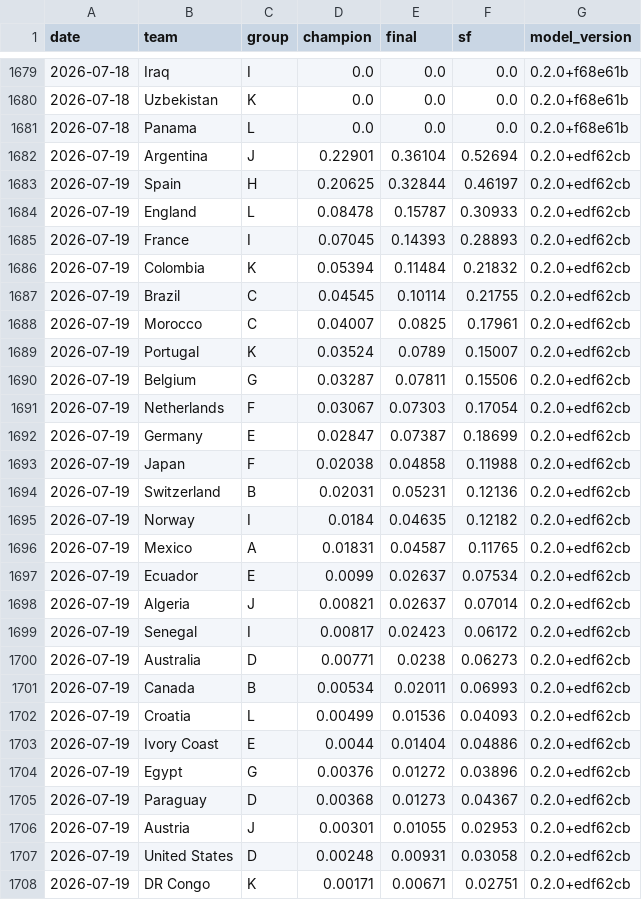
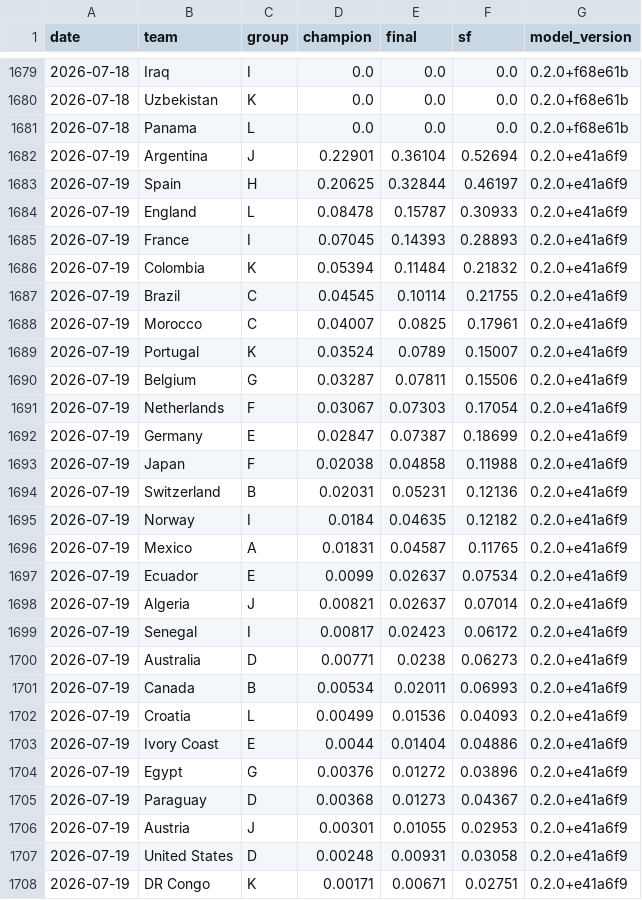
Before and after one commit to jonatyum/mundial-statistic, a CSV file: data/processed/champion_history.csv, drawn as a sheet; only a part is shown, gaps mark what is left out; the diff covers the shown part only.

```diff
--- a/data/processed/champion_history.csv
+++ b/data/processed/champion_history.csv
@@ -1681,28 +1681,28 @@ date,team,group,champion,final,sf,model_version
 2026-07-18,Panama,L,0.0,0.0,0.0,0.2.0+f68e61b
-2026-07-19,Argentina,J,0.22901,0.36104,0.52694,0.2.0+edf62cb
-2026-07-19,Spain,H,0.20625,0.32844,0.46197,0.2.0+edf62cb
-2026-07-19,England,L,0.08478,0.15787,0.30933,0.2.0+edf62cb
-2026-07-19,France,I,0.07045,0.14393,0.28893,0.2.0+edf62cb
-2026-07-19,Colombia,K,0.05394,0.11484,0.21832,0.2.0+edf62cb
-2026-07-19,Brazil,C,0.04545,0.10114,0.21755,0.2.0+edf62cb
-2026-07-19,Morocco,C,0.04007,0.0825,0.17961,0.2.0+edf62cb
-2026-07-19,Portugal,K,0.03524,0.0789,0.15007,0.2.0+edf62cb
-2026-07-19,Belgium,G,0.03287,0.07811,0.15506,0.2.0+edf62cb
-2026-07-19,Netherlands,F,0.03067,0.07303,0.17054,0.2.0+edf62cb
-2026-07-19,Germany,E,0.02847,0.07387,0.18699,0.2.0+edf62cb
-2026-07-19,Japan,F,0.02038,0.04858,0.11988,0.2.0+edf62cb
-2026-07-19,Switzerland,B,0.02031,0.05231,0.12136,0.2.0+edf62cb
-2026-07-19,Norway,I,0.0184,0.04635,0.12182,0.2.0+edf62cb
-2026-07-19,Mexico,A,0.01831,0.04587,0.11765,0.2.0+edf62cb
-2026-07-19,Ecuador,E,0.0099,0.02637,0.07534,0.2.0+edf62cb
-2026-07-19,Algeria,J,0.00821,0.02637,0.07014,0.2.0+edf62cb
-2026-07-19,Senegal,I,0.00817,0.02423,0.06172,0.2.0+edf62cb
-2026-07-19,Australia,D,0.00771,0.0238,0.06273,0.2.0+edf62cb
-2026-07-19,Canada,B,0.00534,0.02011,0.06993,0.2.0+edf62cb
-2026-07-19,Croatia,L,0.00499,0.01536,0.04093,0.2.0+edf62cb
-2026-07-19,Ivory Coast,E,0.0044,0.01404,0.04886,0.2.0+edf62cb
-2026-07-19,Egypt,G,0.00376,0.01272,0.03896,0.2.0+edf62cb
-2026-07-19,Paraguay,D,0.00368,0.01273,0.04367,0.2.0+edf62cb
-2026-07-19,Austria,J,0.00301,0.01055,0.02953,0.2.0+edf62cb
-2026-07-19,United States,D,0.00248,0.00931,0.03058,0.2.0+edf62cb
-2026-07-19,DR Congo,K,0.00171,0.00671,0.02751,0.2.0+edf62cb
+2026-07-19,Argentina,J,0.22901,0.36104,0.52694,0.2.0+e41a6f9
+2026-07-19,Spain,H,0.20625,0.32844,0.46197,0.2.0+e41a6f9
+2026-07-19,England,L,0.08478,0.15787,0.30933,0.2.0+e41a6f9
+2026-07-19,France,I,0.07045,0.14393,0.28893,0.2.0+e41a6f9
+2026-07-19,Colombia,K,0.05394,0.11484,0.21832,0.2.0+e41a6f9
+2026-07-19,Brazil,C,0.04545,0.10114,0.21755,0.2.0+e41a6f9
+2026-07-19,Morocco,C,0.04007,0.0825,0.17961,0.2.0+e41a6f9
+2026-07-19,Portugal,K,0.03524,0.0789,0.15007,0.2.0+e41a6f9
+2026-07-19,Belgium,G,0.03287,0.07811,0.15506,0.2.0+e41a6f9
+2026-07-19,Netherlands,F,0.03067,0.07303,0.17054,0.2.0+e41a6f9
+2026-07-19,Germany,E,0.02847,0.07387,0.18699,0.2.0+e41a6f9
+2026-07-19,Japan,F,0.02038,0.04858,0.11988,0.2.0+e41a6f9
+2026-07-19,Switzerland,B,0.02031,0.05231,0.12136,0.2.0+e41a6f9
+2026-07-19,Norway,I,0.0184,0.04635,0.12182,0.2.0+e41a6f9
+2026-07-19,Mexico,A,0.01831,0.04587,0.11765,0.2.0+e41a6f9
+2026-07-19,Ecuador,E,0.0099,0.02637,0.07534,0.2.0+e41a6f9
+2026-07-19,Algeria,J,0.00821,0.02637,0.07014,0.2.0+e41a6f9
+2026-07-19,Senegal,I,0.00817,0.02423,0.06172,0.2.0+e41a6f9
+2026-07-19,Australia,D,0.00771,0.0238,0.06273,0.2.0+e41a6f9
+2026-07-19,Canada,B,0.00534,0.02011,0.06993,0.2.0+e41a6f9
+2026-07-19,Croatia,L,0.00499,0.01536,0.04093,0.2.0+e41a6f9
+2026-07-19,Ivory Coast,E,0.0044,0.01404,0.04886,0.2.0+e41a6f9
+2026-07-19,Egypt,G,0.00376,0.01272,0.03896,0.2.0+e41a6f9
+2026-07-19,Paraguay,D,0.00368,0.01273,0.04367,0.2.0+e41a6f9
+2026-07-19,Austria,J,0.00301,0.01055,0.02953,0.2.0+e41a6f9
+2026-07-19,United States,D,0.00248,0.00931,0.03058,0.2.0+e41a6f9
+2026-07-19,DR Congo,K,0.00171,0.00671,0.02751,0.2.0+e41a6f9
```
Also changed, not shown: 21 edited cells elsewhere in this file, data/processed/match_forecasts.csv, 2 other files.
